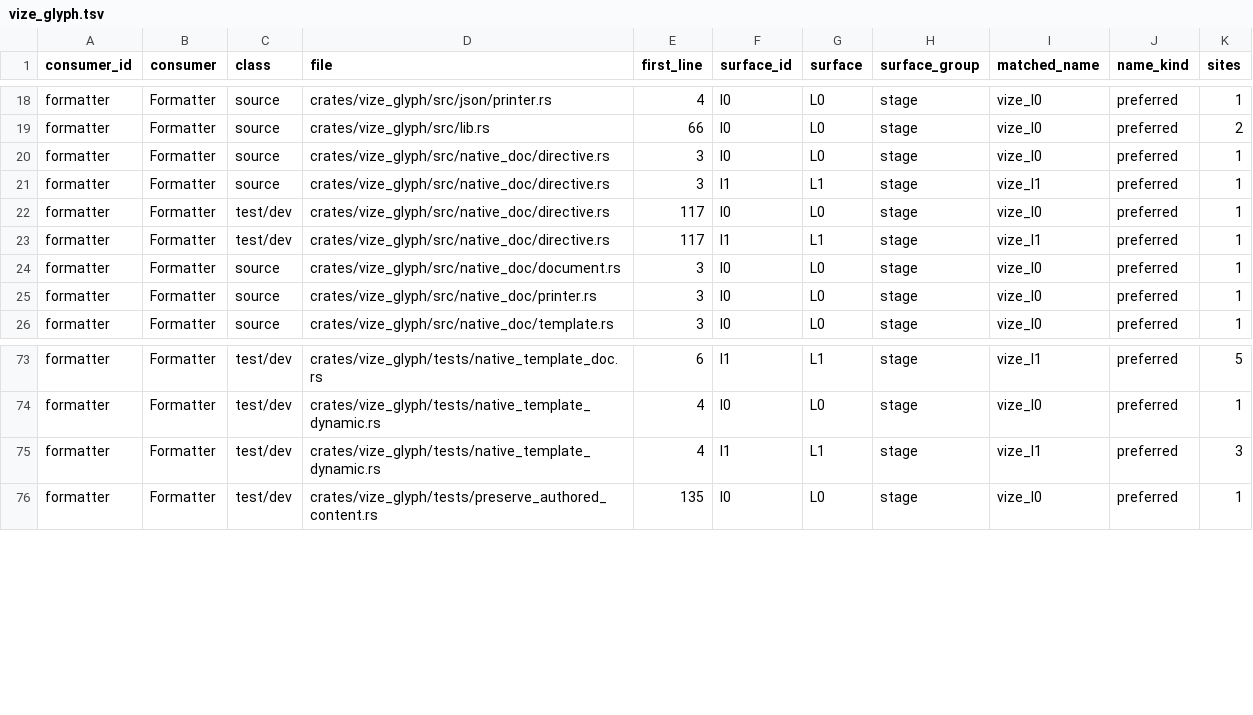
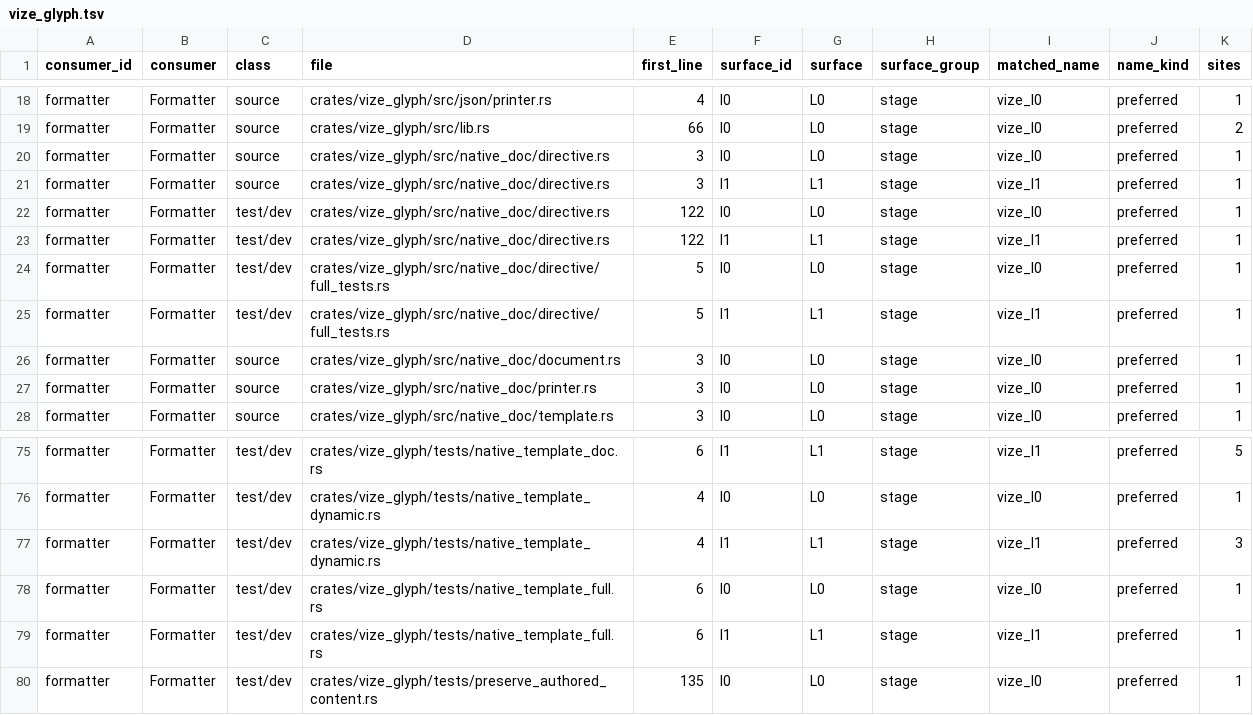
Before and after one commit to Hebilicious/vize, a TSV file: docs/davinci/plan/consumer-migration-surfaces/formatter/vize_glyph.tsv, drawn as a sheet; only a part is shown, gaps mark what is left out.

Commit message:
feat(glyph): format native full directive heads without arguments (#7518)

```diff
--- a/docs/davinci/plan/consumer-migration-surfaces/formatter/vize_glyph.tsv
+++ b/docs/davinci/plan/consumer-migration-surfaces/formatter/vize_glyph.tsv
@@ -21,4 +21,6 @@ formatter	Formatter	source	crates/vize_glyph/src/native_doc/directive.rs	3	l0	L0
 formatter	Formatter	source	crates/vize_glyph/src/native_doc/directive.rs	3	l1	L1	stage	vize_l1	preferred	1
-formatter	Formatter	test/dev	crates/vize_glyph/src/native_doc/directive.rs	117	l0	L0	stage	vize_l0	preferred	1
-formatter	Formatter	test/dev	crates/vize_glyph/src/native_doc/directive.rs	117	l1	L1	stage	vize_l1	preferred	1
+formatter	Formatter	test/dev	crates/vize_glyph/src/native_doc/directive.rs	122	l0	L0	stage	vize_l0	preferred	1
+formatter	Formatter	test/dev	crates/vize_glyph/src/native_doc/directive.rs	122	l1	L1	stage	vize_l1	preferred	1
+formatter	Formatter	test/dev	crates/vize_glyph/src/native_doc/directive/full_tests.rs	5	l0	L0	stage	vize_l0	preferred	1
+formatter	Formatter	test/dev	crates/vize_glyph/src/native_doc/directive/full_tests.rs	5	l1	L1	stage	vize_l1	preferred	1
 formatter	Formatter	source	crates/vize_glyph/src/native_doc/document.rs	3	l0	L0	stage	vize_l0	preferred	1
@@ -75,2 +77,4 @@ formatter	Formatter	test/dev	crates/vize_glyph/tests/native_template_dynamic.rs
 formatter	Formatter	test/dev	crates/vize_glyph/tests/native_template_dynamic.rs	4	l1	L1	stage	vize_l1	preferred	3
+formatter	Formatter	test/dev	crates/vize_glyph/tests/native_template_full.rs	6	l0	L0	stage	vize_l0	preferred	1
+formatter	Formatter	test/dev	crates/vize_glyph/tests/native_template_full.rs	6	l1	L1	stage	vize_l1	preferred	1
 formatter	Formatter	test/dev	crates/vize_glyph/tests/preserve_authored_content.rs	135	l0	L0	stage	vize_l0	preferred	1
```
Also changed, not shown: 11 other files.
